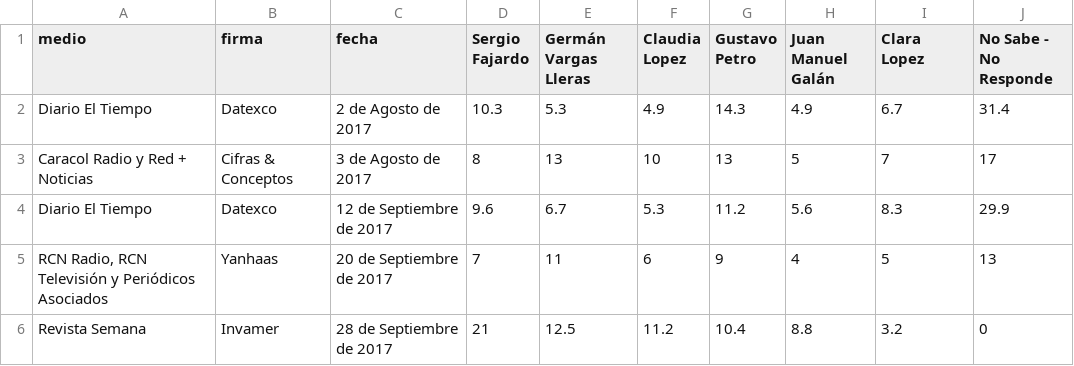
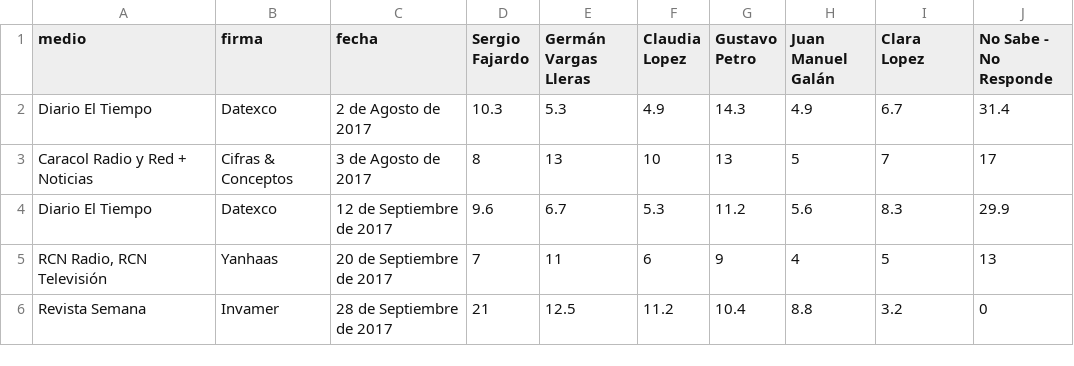
Before and after one commit to moleleo/EncuestasPresidenciales2017, a CSV file: data/datosEncuestas.csv, drawn as a sheet.

```diff
--- a/data/datosEncuestas.csv
+++ b/data/datosEncuestas.csv
@@ -4,3 +4,3 @@ medio,firma,fecha,"Sergio Fajardo","Germán Vargas Lleras","Claudia Lopez","Gust
 "Diario El Tiempo","Datexco","12 de Septiembre de 2017",9.6,6.7,5.3,11.2,5.6,8.3,29.9
-"RCN Radio, RCN Televisión y Periódicos Asociados","Yanhaas","20 de Septiembre de 2017",7,11,6,9,4,5,13
+"RCN Radio, RCN Televisión","Yanhaas","20 de Septiembre de 2017",7,11,6,9,4,5,13
 "Revista Semana","Invamer","28 de Septiembre de 2017",21,12.5,11.2,10.4,8.8,3.2,0
```
Also changed, not shown: 2 other files.
